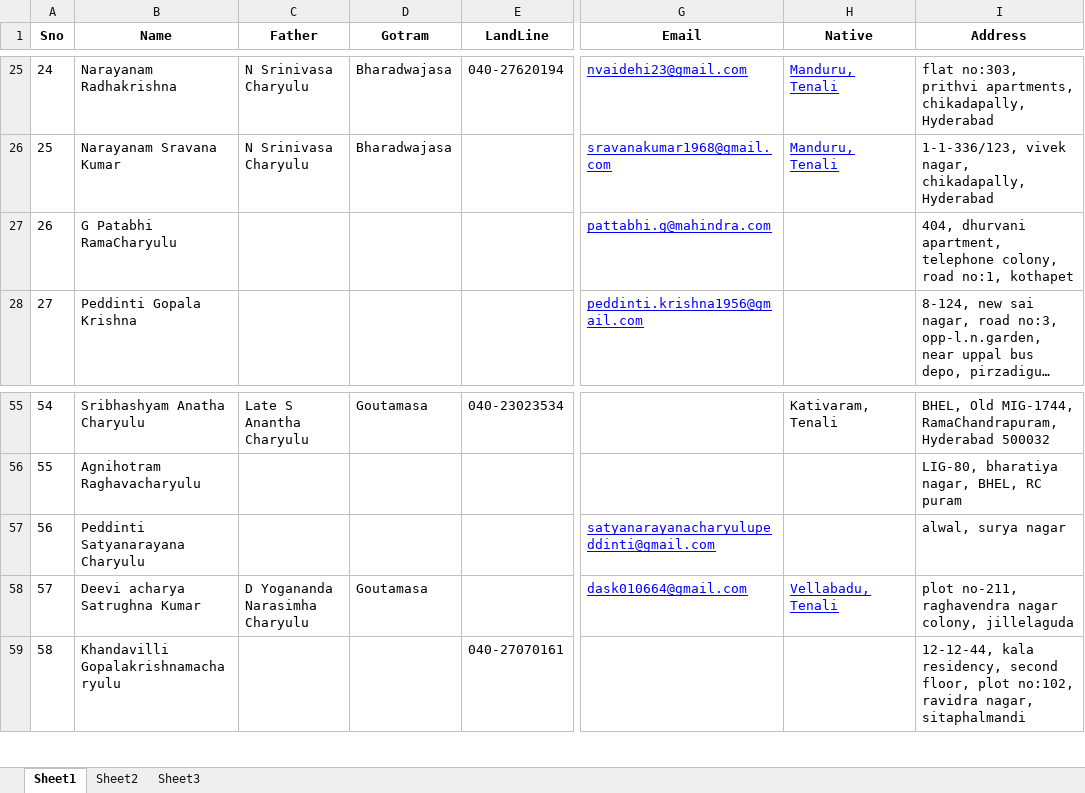
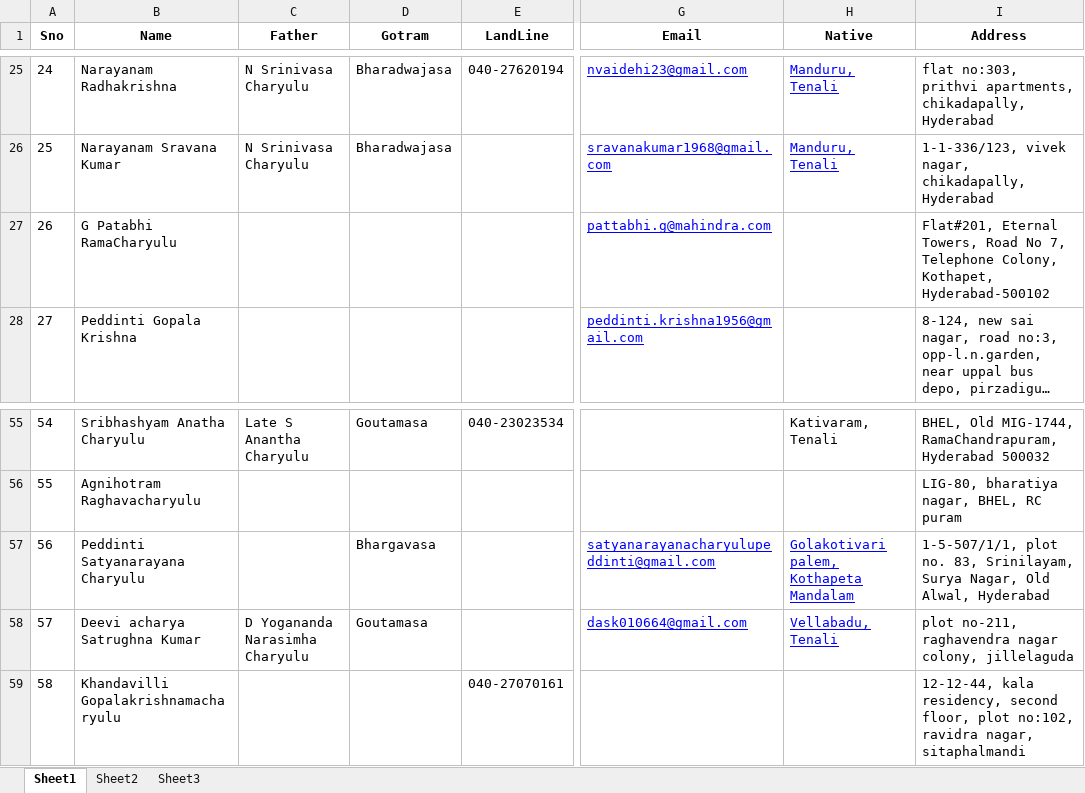
Before and after one commit to seshurlv/ManaVaikhanasam, an Excel workbook: SourceFiles/Vikhanasa_Directory.xlsx, sheet Sheet1, drawn as a sheet; only a part is shown, gaps mark what is left out; long unchanged cells end in …; values as stored, in another font and other column widths than the file's, no borders; table styles not drawn; the diff covers the shown part only; the diff names each change by its address in the sheet, - before the commit and + after, or states it on an @@ line.

```diff
--- a/SourceFiles/Vikhanasa_Directory.xlsx (sheet Sheet1)
+++ b/SourceFiles/Vikhanasa_Directory.xlsx (sheet Sheet1)
-I27 (Address): 404, dhurvani apartment, telephone colony, road no:1, kothapet
+I27 (Address): Flat#201, Eternal Towers, Road No 7, Telephone Colony, Kothapet, Hyderabad-500102
-D57 (Gotram): (empty)
+D57 (Gotram): Bhargavasa
-H57 (Native): (empty)
+H57 (Native): Golakotivari palem, Kothapeta Mandalam
-I57 (Address): alwal, surya nagar
+I57 (Address): 1-5-507/1/1, plot no. 83, Srinilayam, Surya Nagar, Old Alwal, Hyderabad
```
Also changed, not shown: 36 added rows and 17 edited cells elsewhere in this sheet, SourceFiles/Ashram-Donors.xlsx, 2 other files.
